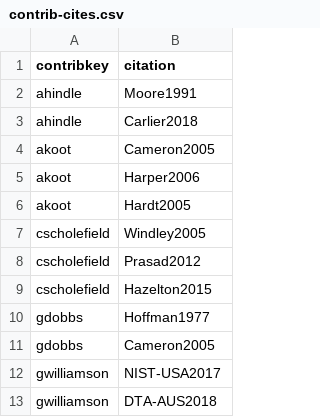
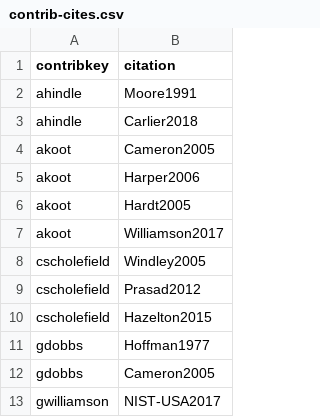
Before and after one commit to IDPros/anno-biblio, a CSV file: contrib-cites.csv, drawn as a sheet; only a part is shown; the shorter side is filled out with more unchanged rows.

```diff
--- a/contrib-cites.csv
+++ b/contrib-cites.csv
@@ -6,2 +6,3 @@ akoot,Harper2006
 akoot,Hardt2005
+akoot,Williamson2017
 cscholefield,Windley2005
```
Also changed, not shown: 1 other file.
